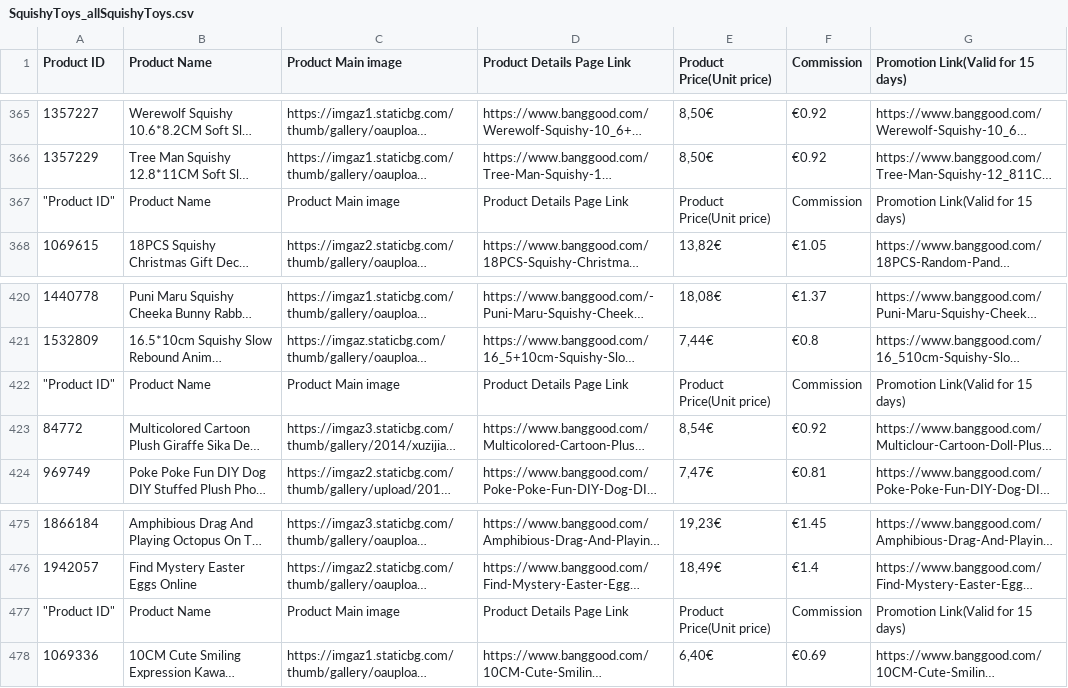
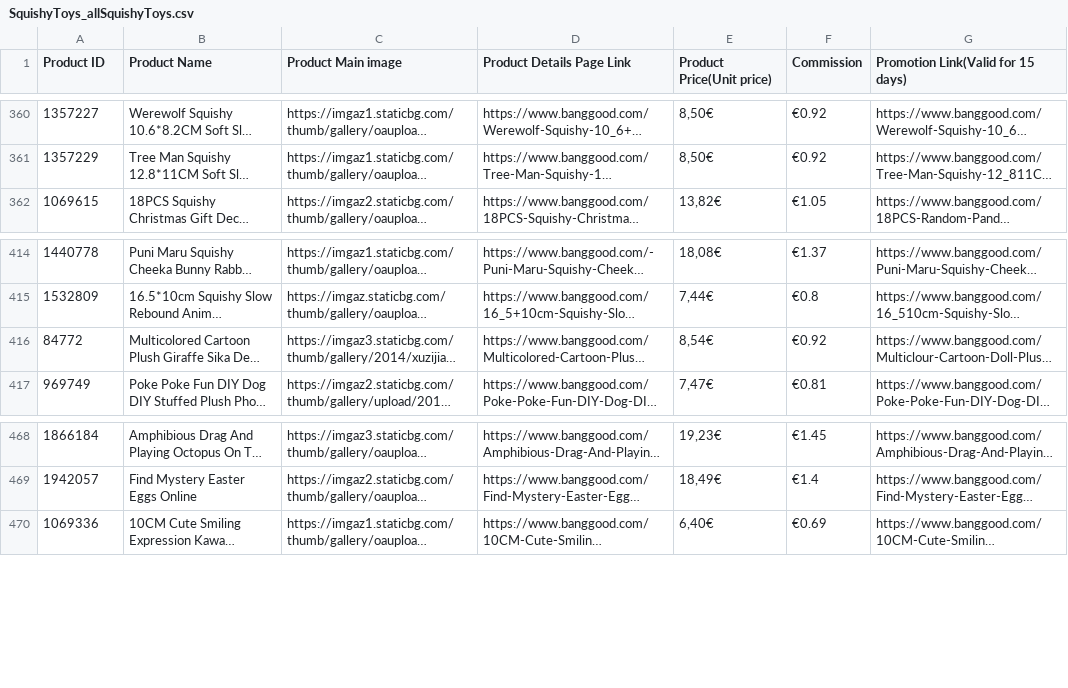
Before and after one commit to linden322/onlineshopping, a CSV file: SquishyToys_allSquishyToys.csv, drawn as a sheet; only a part is shown, gaps mark what is left out; long unchanged cells end in …; the diff covers the shown part only; the diff names each change by its address in the sheet, - before the commit and + after, or states it on an @@ line.

```diff
--- a/SquishyToys_allSquishyToys.csv
+++ b/SquishyToys_allSquishyToys.csv
-row 367: "Product ID" | Product Name | Product Main image | Product Details Page Link | Product Price(Unit price) | Commission | Promotion Link(Valid for 15 days)
-row 422: "Product ID" | Product Name | Product Main image | Product Details Page Link | Product Price(Unit price) | Commission | Promotion Link(Valid for 15 days)
-row 477: "Product ID" | Product Name | Product Main image | Product Details Page Link | Product Price(Unit price) | Commission | Promotion Link(Valid for 15 days)
```
Also changed, not shown: 5 removed rows elsewhere in this file, AutoParts_allAutoParts.csv, DogSupplies_allDogSupplies.csv, 3 other files.
